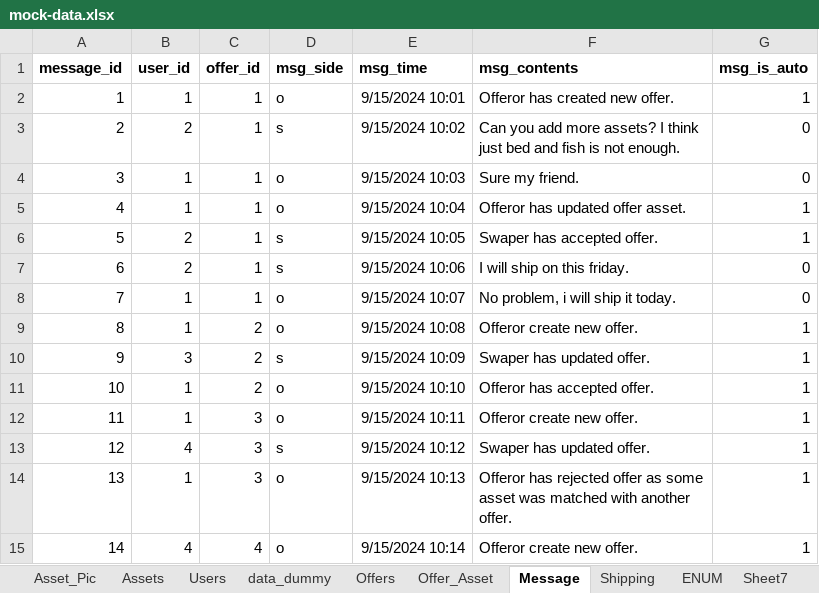
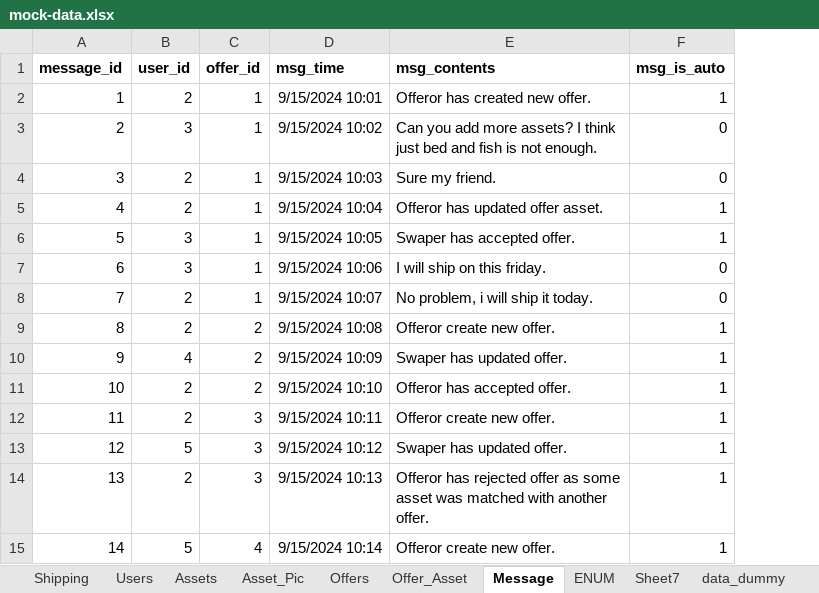
Before and after one commit to besbesbesbes/swapy_marketplace, an Excel workbook: src/data/mock-data.xlsx, sheet Message, drawn as a sheet; values as stored, in another font and other column widths than the file's, no borders; the diff names each change by its address in the sheet, - before the commit and + after, or states it on an @@ line.

```diff
--- a/src/data/mock-data.xlsx (sheet Message)
+++ b/src/data/mock-data.xlsx (sheet Message)
@@ sheet tab order changed: Shipping | Users | Assets | Asset_Pic | Offers | Offer_Asset | Message | ENUM | Sheet7 | data_dummy @@
-column D (msg_side), rows 2-15: o | s | o | o | s | s | o | o | s | o | o | s | o | o
-B2 (user_id): 1
+B2 (user_id): 2
-B3 (user_id): 2
+B3 (user_id): 3
-B4:B5 (user_id): 1
+B4:B5 (user_id): 2
-B6:B7 (user_id): 2
+B6:B7 (user_id): 3
-B8:B9 (user_id): 1
+B8:B9 (user_id): 2
-B10 (user_id): 3
+B10 (user_id): 4
-B11:B12 (user_id): 1
+B11:B12 (user_id): 2
-B13 (user_id): 4
+B13 (user_id): 5
-B14 (user_id): 1
+B14 (user_id): 2
-B15 (user_id): 4
+B15 (user_id): 5
```
Also changed, not shown: sheet Assets, sheet ENUM, sheet Offers, sheet Offer_Asset, sheet Users, 8 other files.
